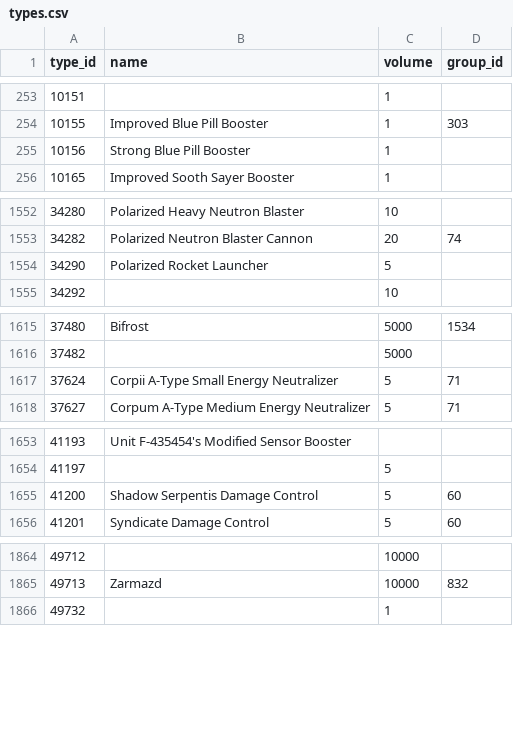
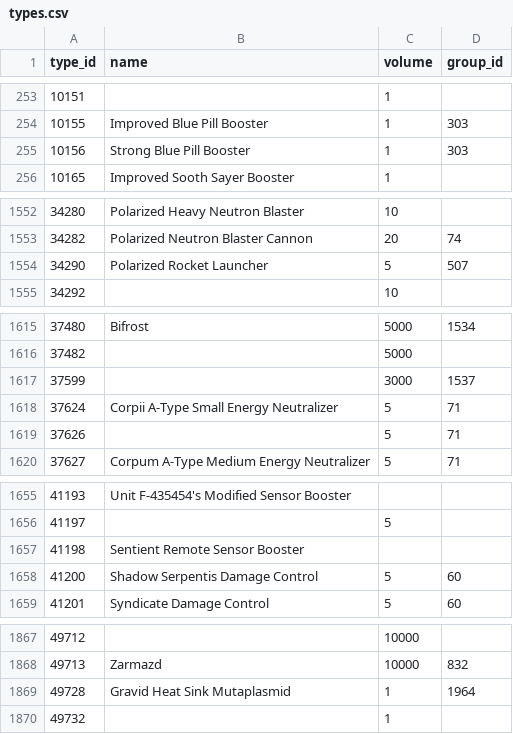
Before and after one commit to erikbahl-afk/eve-online-isk-machine, a CSV file: data/types.csv, drawn as a sheet; only a part is shown, gaps mark what is left out.

```diff
--- a/data/types.csv
+++ b/data/types.csv
@@ -254,3 +254,3 @@ type_id,name,volume,group_id
 10155,Improved Blue Pill Booster,1,303
-10156,Strong Blue Pill Booster,1,
+10156,Strong Blue Pill Booster,1,303
 10165,Improved Sooth Sayer Booster,1,
@@ -1553,3 +1553,3 @@ type_id,name,volume,group_id
 34282,Polarized Neutron Blaster Cannon,20,74
-34290,Polarized Rocket Launcher,5,
+34290,Polarized Rocket Launcher,5,507
 34292,,10,
@@ -1616,3 +1616,5 @@ type_id,name,volume,group_id
 37482,,5000,
+37599,,3000,1537
 37624,Corpii A-Type Small Energy Neutralizer,5,71
+37626,,5,71
 37627,Corpum A-Type Medium Energy Neutralizer,5,71
@@ -1654,2 +1656,3 @@ type_id,name,volume,group_id
 41197,,5,
+41198,Sentient Remote Sensor Booster,,
 41200,Shadow Serpentis Damage Control,5,60
@@ -1865,2 +1868,3 @@ type_id,name,volume,group_id
 49713,Zarmazd,10000,832
+49728,Gravid Heat Sink Mutaplasmid,1,1964
 49732,,1,
```
Also changed, not shown: state/metrics.csv, state/variants/exports/metrics.csv, 29 other files.
